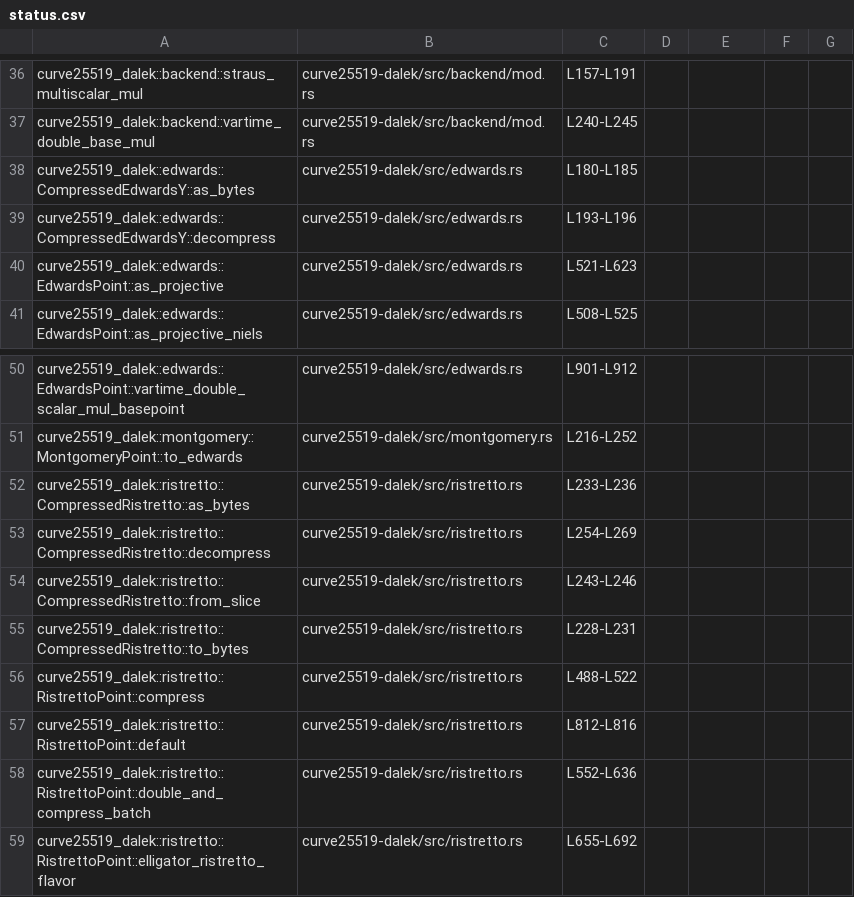
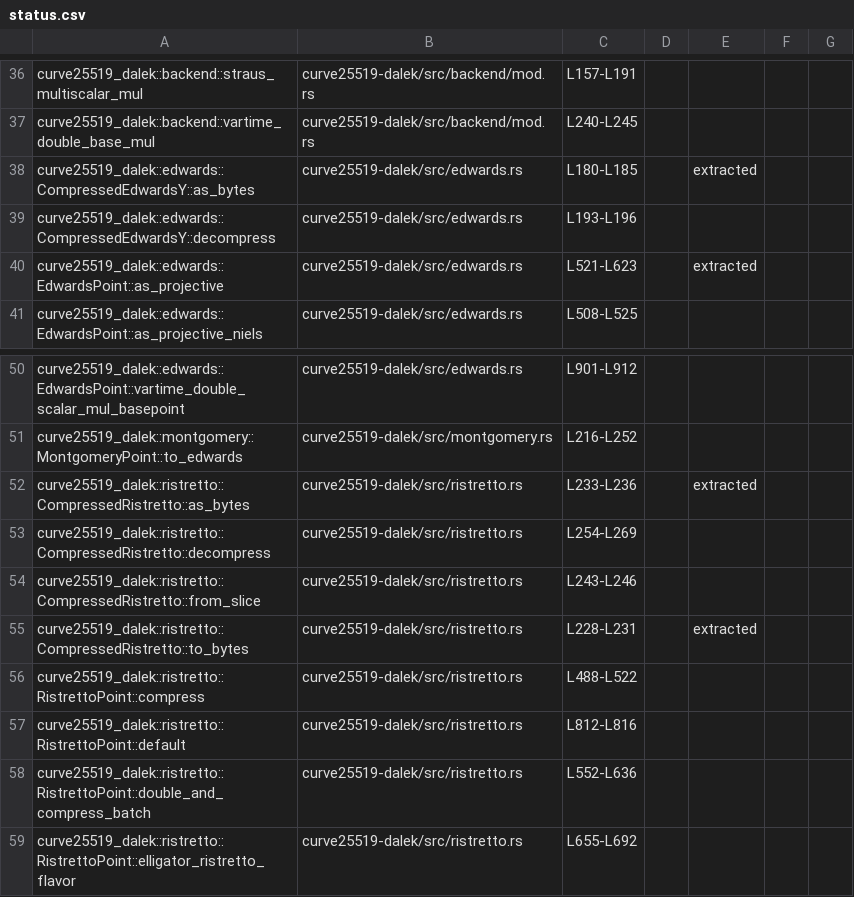
Before and after one commit to oliver-butterley/curve25519-dalek-lean-verify, a CSV file: status.csv, drawn as a sheet; only a part is shown, gaps mark what is left out.

Commit message:
feat: extract batch
curve25519_dalek::edwards::EdwardsPoint::as_projective
curve25519_dalek::ristretto::CompressedRistretto::to_bytes
curve25519_dalek::ristretto::CompressedRistretto::as_bytes
curve25519_dalek::edwards::CompressedEdwardsY::as_bytes

```diff
--- a/status.csv
+++ b/status.csv
@@ -37,5 +37,5 @@ curve25519_dalek::backend::straus_multiscalar_mul,curve25519-dalek/src/backend/m
 curve25519_dalek::backend::vartime_double_base_mul,curve25519-dalek/src/backend/mod.rs,L240-L245,,,,
-curve25519_dalek::edwards::CompressedEdwardsY::as_bytes,curve25519-dalek/src/edwards.rs,L180-L185,,,,
+curve25519_dalek::edwards::CompressedEdwardsY::as_bytes,curve25519-dalek/src/edwards.rs,L180-L185,,extracted,,
 curve25519_dalek::edwards::CompressedEdwardsY::decompress,curve25519-dalek/src/edwards.rs,L193-L196,,,,
-curve25519_dalek::edwards::EdwardsPoint::as_projective,curve25519-dalek/src/edwards.rs,L521-L623,,,,
+curve25519_dalek::edwards::EdwardsPoint::as_projective,curve25519-dalek/src/edwards.rs,L521-L623,,extracted,,
 curve25519_dalek::edwards::EdwardsPoint::as_projective_niels,curve25519-dalek/src/edwards.rs,L508-L525,,,,
@@ -51,6 +51,6 @@ curve25519_dalek::edwards::EdwardsPoint::vartime_double_scalar_mul_basepoint,cur
 curve25519_dalek::montgomery::MontgomeryPoint::to_edwards,curve25519-dalek/src/montgomery.rs,L216-L252,,,,
-curve25519_dalek::ristretto::CompressedRistretto::as_bytes,curve25519-dalek/src/ristretto.rs,L233-L236,,,,
+curve25519_dalek::ristretto::CompressedRistretto::as_bytes,curve25519-dalek/src/ristretto.rs,L233-L236,,extracted,,
 curve25519_dalek::ristretto::CompressedRistretto::decompress,curve25519-dalek/src/ristretto.rs,L254-L269,,,,
 curve25519_dalek::ristretto::CompressedRistretto::from_slice,curve25519-dalek/src/ristretto.rs,L243-L246,,,,
-curve25519_dalek::ristretto::CompressedRistretto::to_bytes,curve25519-dalek/src/ristretto.rs,L228-L231,,,,
+curve25519_dalek::ristretto::CompressedRistretto::to_bytes,curve25519-dalek/src/ristretto.rs,L228-L231,,extracted,,
 curve25519_dalek::ristretto::RistrettoPoint::compress,curve25519-dalek/src/ristretto.rs,L488-L522,,,,
```
Also changed, not shown: 5 other files.
